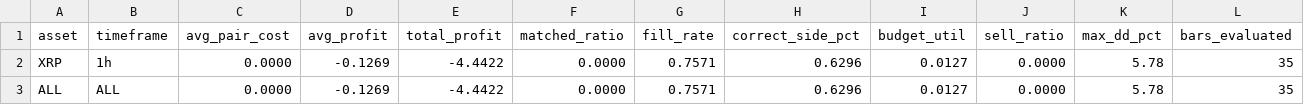
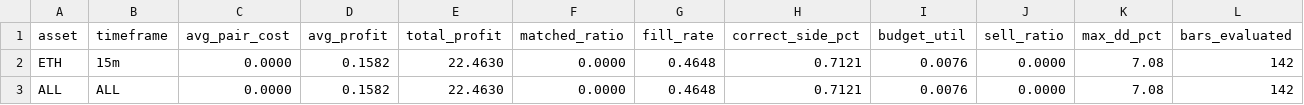
Before and after one commit to mantotan/quant-modelling, a TSV file: autoresearch/dutch/backtest_results.tsv, drawn as a sheet.

```diff
--- a/autoresearch/dutch/backtest_results.tsv
+++ b/autoresearch/dutch/backtest_results.tsv
@@ -1,3 +1,3 @@
 asset	timeframe	avg_pair_cost	avg_profit	total_profit	matched_ratio	fill_rate	correct_side_pct	budget_util	sell_ratio	max_dd_pct	bars_evaluated
-XRP	1h	0.0000	-0.1269	-4.4422	0.0000	0.7571	0.6296	0.0127	0.0000	5.78	35
-ALL	ALL	0.0000	-0.1269	-4.4422	0.0000	0.7571	0.6296	0.0127	0.0000	5.78	35
+ETH	15m	0.0000	0.1582	22.4630	0.0000	0.4648	0.7121	0.0076	0.0000	7.08	142
+ALL	ALL	0.0000	0.1582	22.4630	0.0000	0.4648	0.7121	0.0076	0.0000	7.08	142
```
Also changed, not shown: autoresearch/dutch/results.tsv, 4 other files.
